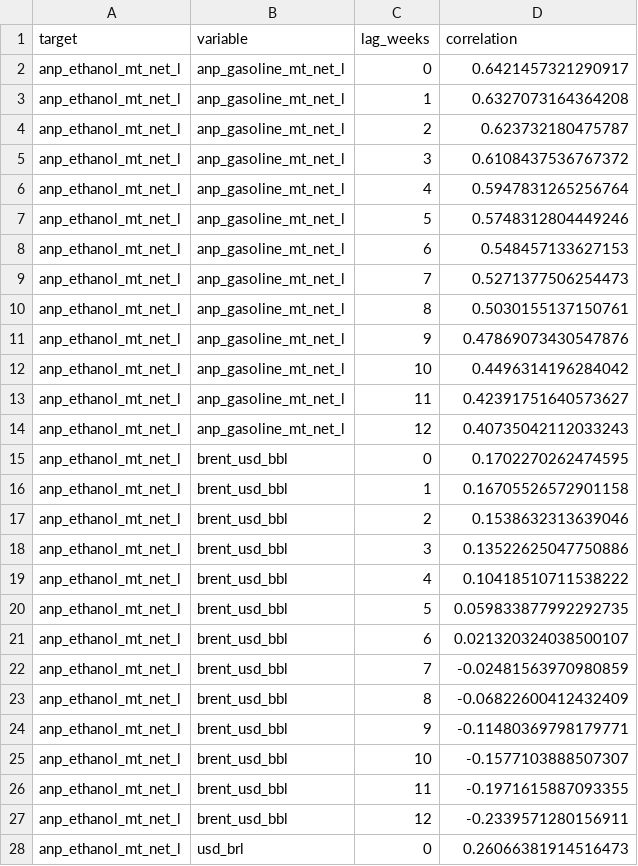
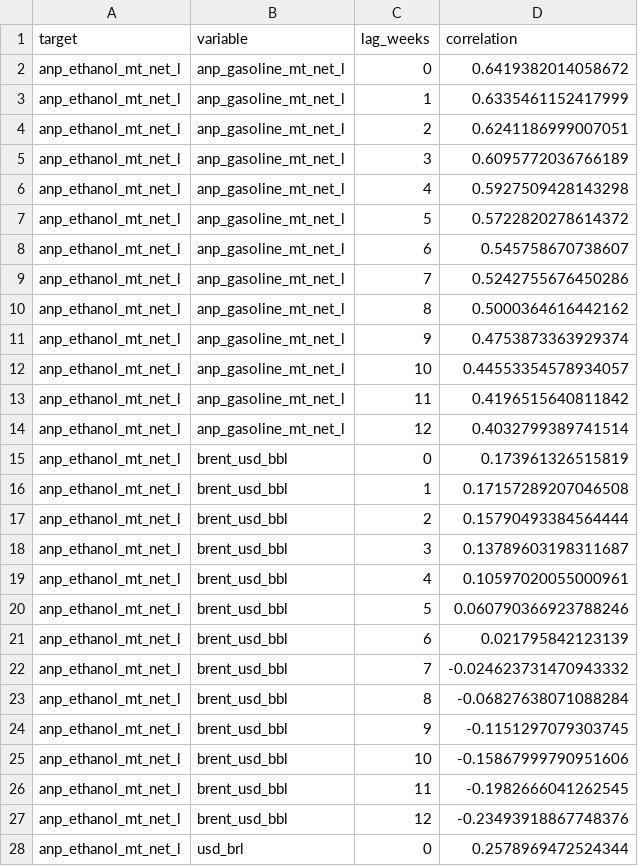
Before and after one commit to CBordaYupanqui/Etanol-de-maiz, a CSV file: outputs/correlations.csv, drawn as a sheet; only a part is shown; the diff covers the shown part only.

```diff
--- a/outputs/correlations.csv
+++ b/outputs/correlations.csv
@@ -1,28 +1,28 @@
 target,variable,lag_weeks,correlation
-anp_ethanol_mt_net_l,anp_gasoline_mt_net_l,0,0.6421457321290917
-anp_ethanol_mt_net_l,anp_gasoline_mt_net_l,1,0.6327073164364208
-anp_ethanol_mt_net_l,anp_gasoline_mt_net_l,2,0.623732180475787
-anp_ethanol_mt_net_l,anp_gasoline_mt_net_l,3,0.6108437536767372
-anp_ethanol_mt_net_l,anp_gasoline_mt_net_l,4,0.5947831265256764
-anp_ethanol_mt_net_l,anp_gasoline_mt_net_l,5,0.5748312804449246
-anp_ethanol_mt_net_l,anp_gasoline_mt_net_l,6,0.548457133627153
-anp_ethanol_mt_net_l,anp_gasoline_mt_net_l,7,0.5271377506254473
-anp_ethanol_mt_net_l,anp_gasoline_mt_net_l,8,0.5030155137150761
-anp_ethanol_mt_net_l,anp_gasoline_mt_net_l,9,0.47869073430547876
-anp_ethanol_mt_net_l,anp_gasoline_mt_net_l,10,0.4496314196284042
-anp_ethanol_mt_net_l,anp_gasoline_mt_net_l,11,0.42391751640573627
-anp_ethanol_mt_net_l,anp_gasoline_mt_net_l,12,0.40735042112033243
-anp_ethanol_mt_net_l,brent_usd_bbl,0,0.1702270262474595
-anp_ethanol_mt_net_l,brent_usd_bbl,1,0.16705526572901158
-anp_ethanol_mt_net_l,brent_usd_bbl,2,0.1538632313639046
-anp_ethanol_mt_net_l,brent_usd_bbl,3,0.13522625047750886
-anp_ethanol_mt_net_l,brent_usd_bbl,4,0.10418510711538222
-anp_ethanol_mt_net_l,brent_usd_bbl,5,0.059833877992292735
-anp_ethanol_mt_net_l,brent_usd_bbl,6,0.021320324038500107
-anp_ethanol_mt_net_l,brent_usd_bbl,7,-0.02481563970980859
-anp_ethanol_mt_net_l,brent_usd_bbl,8,-0.06822600412432409
-anp_ethanol_mt_net_l,brent_usd_bbl,9,-0.11480369798179771
-anp_ethanol_mt_net_l,brent_usd_bbl,10,-0.1577103888507307
-anp_ethanol_mt_net_l,brent_usd_bbl,11,-0.1971615887093355
-anp_ethanol_mt_net_l,brent_usd_bbl,12,-0.2339571280156911
-anp_ethanol_mt_net_l,usd_brl,0,0.26066381914516473
+anp_ethanol_mt_net_l,anp_gasoline_mt_net_l,0,0.6419382014058672
+anp_ethanol_mt_net_l,anp_gasoline_mt_net_l,1,0.6335461152417999
+anp_ethanol_mt_net_l,anp_gasoline_mt_net_l,2,0.6241186999007051
+anp_ethanol_mt_net_l,anp_gasoline_mt_net_l,3,0.6095772036766189
+anp_ethanol_mt_net_l,anp_gasoline_mt_net_l,4,0.5927509428143298
+anp_ethanol_mt_net_l,anp_gasoline_mt_net_l,5,0.5722820278614372
+anp_ethanol_mt_net_l,anp_gasoline_mt_net_l,6,0.545758670738607
+anp_ethanol_mt_net_l,anp_gasoline_mt_net_l,7,0.5242755676450286
+anp_ethanol_mt_net_l,anp_gasoline_mt_net_l,8,0.5000364616442162
+anp_ethanol_mt_net_l,anp_gasoline_mt_net_l,9,0.4753873363929374
+anp_ethanol_mt_net_l,anp_gasoline_mt_net_l,10,0.44553354578934057
+anp_ethanol_mt_net_l,anp_gasoline_mt_net_l,11,0.4196515640811842
+anp_ethanol_mt_net_l,anp_gasoline_mt_net_l,12,0.4032799389741514
+anp_ethanol_mt_net_l,brent_usd_bbl,0,0.173961326515819
+anp_ethanol_mt_net_l,brent_usd_bbl,1,0.17157289207046508
+anp_ethanol_mt_net_l,brent_usd_bbl,2,0.15790493384564444
+anp_ethanol_mt_net_l,brent_usd_bbl,3,0.13789603198311687
+anp_ethanol_mt_net_l,brent_usd_bbl,4,0.10597020055000961
+anp_ethanol_mt_net_l,brent_usd_bbl,5,0.060790366923788246
+anp_ethanol_mt_net_l,brent_usd_bbl,6,0.021795842123139
+anp_ethanol_mt_net_l,brent_usd_bbl,7,-0.024623731470943332
+anp_ethanol_mt_net_l,brent_usd_bbl,8,-0.06827638071088284
+anp_ethanol_mt_net_l,brent_usd_bbl,9,-0.1151297079303745
+anp_ethanol_mt_net_l,brent_usd_bbl,10,-0.15867999790951606
+anp_ethanol_mt_net_l,brent_usd_bbl,11,-0.1982666041262545
+anp_ethanol_mt_net_l,brent_usd_bbl,12,-0.23493918867748376
+anp_ethanol_mt_net_l,usd_brl,0,0.2578969472524344
```
Also changed, not shown: 12 edited cells elsewhere in this file, outputs/forecasts.csv, outputs/historical_drivers_5y.csv, 5 other files.
